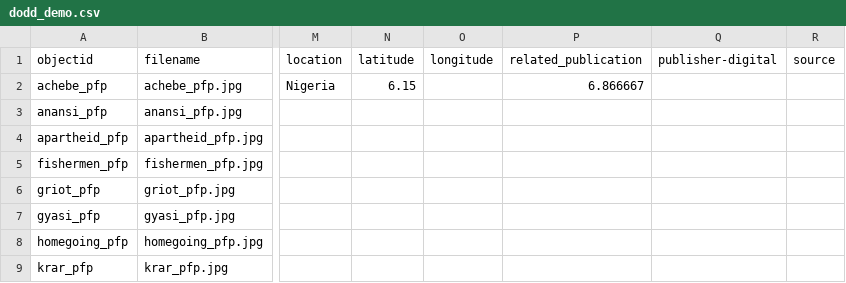
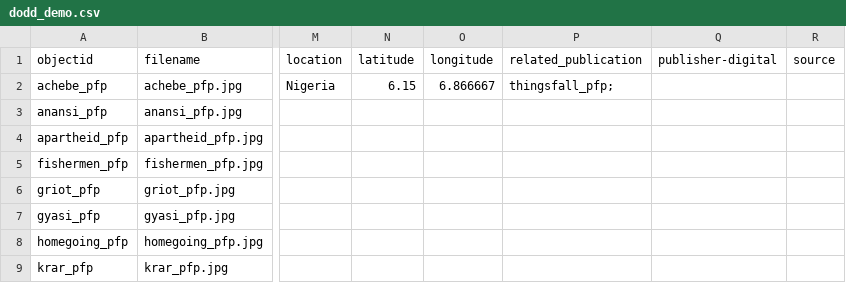
Before and after one commit to gu-dcl/dobbs, a CSV file: _data/dodd_demo.csv, drawn as a sheet; only a part is shown, gaps mark what is left out; the diff covers the shown part only; the diff names each change by its address in the sheet, - before the commit and + after, or states it on an @@ line.

Commit message:
Add files via upload

```diff
--- a/_data/dodd_demo.csv
+++ b/_data/dodd_demo.csv
-O2 (longitude): (empty)
+O2 (longitude): 6.866667
-P2 (related_publication): 6.866667
+P2 (related_publication): thingsfall_pfp;
```
Also changed, not shown: 1 edited cell elsewhere in this file.
